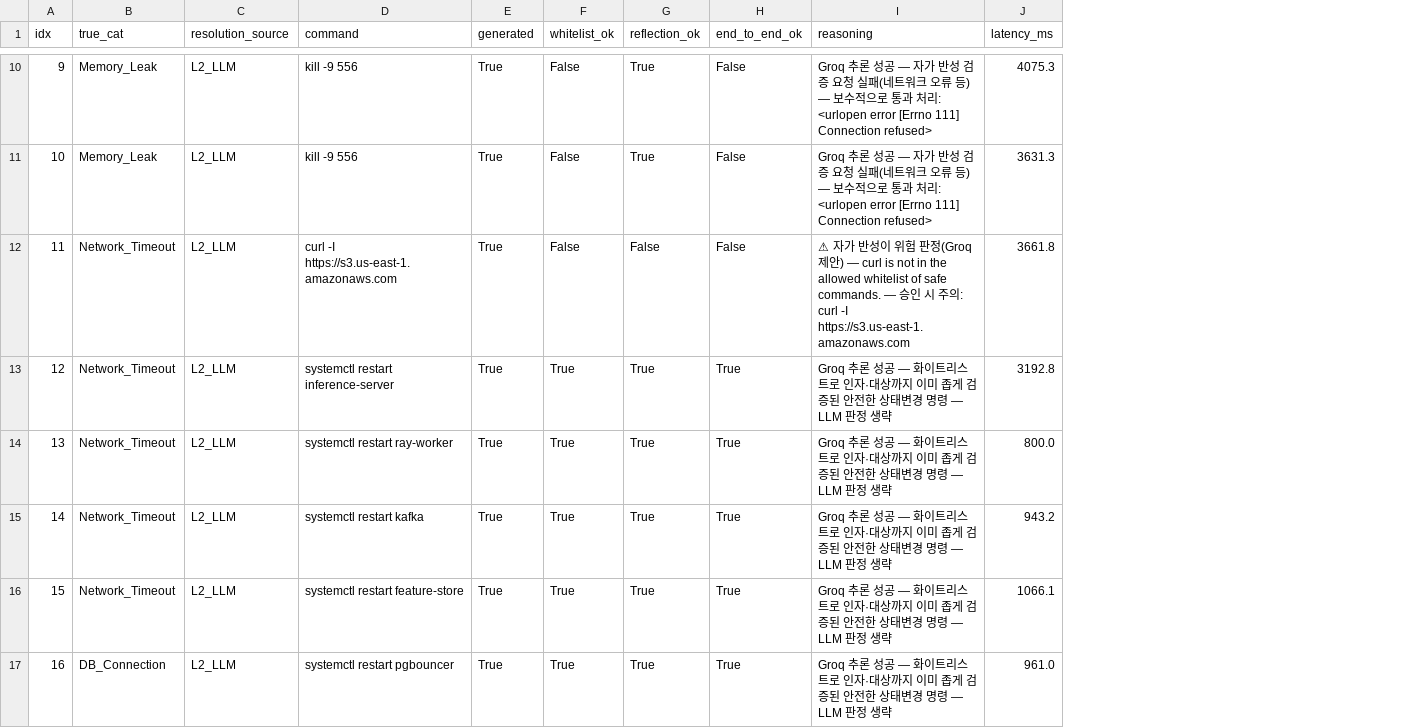
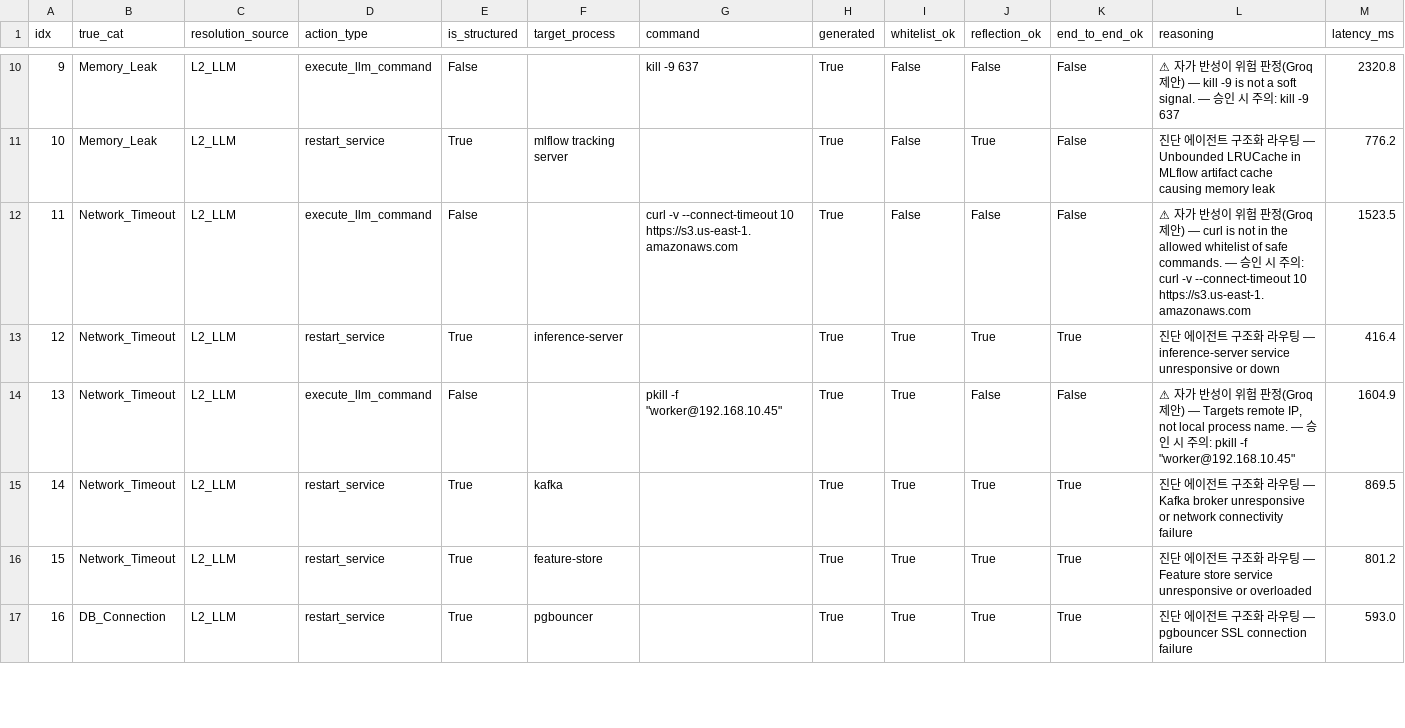
Before and after one commit to zeus1560/self-healing-mlops-agent, a CSV file: experiments/results/l2_production_path_check_results.csv, drawn as a sheet; only a part is shown, gaps mark what is left out; addresses are those after the commit; the diff covers the shown part only; the diff names each change by its address in the sheet, - before the commit and + after, or states it on an @@ line.

```diff
--- a/experiments/results/l2_production_path_check_results.csv
+++ b/experiments/results/l2_production_path_check_results.csv
+column D (action_type), rows 10-17: execute_llm_command | restart_service | execute_llm_command | restart_service | execute_llm_command | restart_service | restart_service | restart_service
+column E (is_structured), rows 10-17: False | True | False | True | False | True | True | True
+column F (target_process), rows 11-17: mlflow tracking server |  | inference-server |  | kafka | feature-store | pgbouncer
-G10 (command): kill -9 556
+G10 (command): kill -9 637
-J10 (reflection_ok): True
+J10 (reflection_ok): False
-L10 (reasoning): Groq 추론 성공 — 자가 반성 검증 요청 실패(네트워크 오류 등) — 보수적으로 통과 처리: <urlopen error [Errno 111] Connection refused>
+L10 (reasoning): ⚠ 자가 반성이 위험 판정(Groq 제안) — kill -9 is not a soft signal. — 승인 시 주의: kill -9 637
-M10 (latency_ms): 4075.3
+M10 (latency_ms): 2320.8
-G11 (command): kill -9 556
+G11 (command): (empty)
-L11 (reasoning): Groq 추론 성공 — 자가 반성 검증 요청 실패(네트워크 오류 등) — 보수적으로 통과 처리: <urlopen error [Errno 111] Connection refused>
+L11 (reasoning): 진단 에이전트 구조화 라우팅 — Unbounded LRUCache in MLflow artifact cache causing memory leak
-M11 (latency_ms): 3631.3
+M11 (latency_ms): 776.2
-G12 (command): curl -I https://s3.us-east-1.amazonaws.com
+G12 (command): curl -v --connect-timeout 10 https://s3.us-east-1.amazonaws.com
-L12 (reasoning): …: curl -I https://s3.us-east-1.amazonaws.com
+L12 (reasoning): …: curl -v --connect-timeout 10 https://s3.us-east-1.amazonaws.com
-M12 (latency_ms): 3661.8
+M12 (latency_ms): 1523.5
-G13 (command): systemctl restart inference-server
+G13 (command): (empty)
-L13 (reasoning): Groq 추론 성공 — 화이트리스트로 인자·대상까지 이미 좁게 검증된 안전한 상태변경 명령 — LLM 판정 생략
+L13 (reasoning): 진단 에이전트 구조화 라우팅 — inference-server service unresponsive or down
-M13 (latency_ms): 3192.8
+M13 (latency_ms): 416.4
-G14 (command): systemctl restart ray-worker
+G14 (command): pkill -f "worker@192.168.10.45"
-J14 (reflection_ok): True
+J14 (reflection_ok): False
-K14 (end_to_end_ok): True
+K14 (end_to_end_ok): False
-L14 (reasoning): Groq 추론 성공 — 화이트리스트로 인자·대상까지 이미 좁게 검증된 안전한 상태변경 명령 — LLM 판정 생략
+L14 (reasoning): ⚠ 자가 반성이 위험 판정(Groq 제안) — Targets remote IP, not local process name. — 승인 시 주의: pkill -f "worker@192.168.10.45"
-M14 (latency_ms): 800.0
+M14 (latency_ms): 1604.9
-G15 (command): systemctl restart kafka
+G15 (command): (empty)
-L15 (reasoning): Groq 추론 성공 — 화이트리스트로 인자·대상까지 이미 좁게 검증된 안전한 상태변경 명령 — LLM 판정 생략
+L15 (reasoning): 진단 에이전트 구조화 라우팅 — Kafka broker unresponsive or network connectivity failure
-M15 (latency_ms): 943.2
+M15 (latency_ms): 869.5
-G16 (command): systemctl restart feature-store
+G16 (command): (empty)
-L16 (reasoning): Groq 추론 성공 — 화이트리스트로 인자·대상까지 이미 좁게 검증된 안전한 상태변경 명령 — LLM 판정 생략
+L16 (reasoning): 진단 에이전트 구조화 라우팅 — Feature store service unresponsive or overloaded
-M16 (latency_ms): 1066.1
+M16 (latency_ms): 801.2
-G17 (command): systemctl restart pgbouncer
+G17 (command): (empty)
-L17 (reasoning): Groq 추론 성공 — 화이트리스트로 인자·대상까지 이미 좁게 검증된 안전한 상태변경 명령 — LLM 판정 생략
+L17 (reasoning): 진단 에이전트 구조화 라우팅 — pgbouncer SSL connection failure
-M17 (latency_ms): 961.0
+M17 (latency_ms): 593.0
```
Also changed, not shown: 153 edited cells elsewhere in this file, 1 other file.
